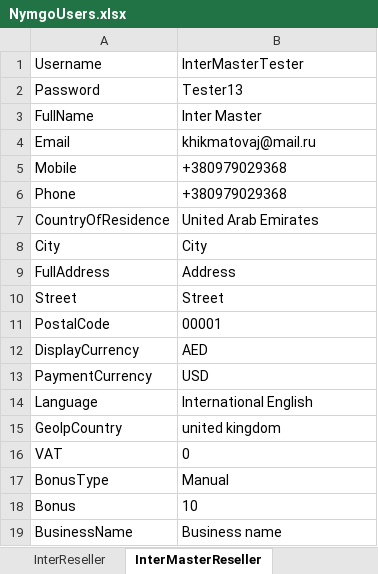
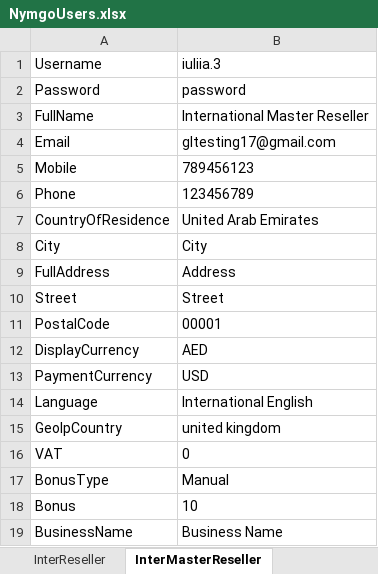
Before and after one commit to Sannichi/workTemp, an Excel workbook: NymgoUsers.xlsx, sheet InterMasterReseller, drawn as a sheet; values as stored, in another font and other column widths than the file's, no borders; the diff names each change by its address in the sheet, - before the commit and + after, or states it on an @@ line.

```diff
--- a/NymgoUsers.xlsx (sheet InterMasterReseller)
+++ b/NymgoUsers.xlsx (sheet InterMasterReseller)
-B1: InterMasterTester
+B1: iuliia.3
-B2: Tester13
+B2: password
-B3: Inter Master
+B3: International Master Reseller
-B4: khikmatovaj@mail.ru
+B4: gltesting17@gmail.com
-B5: +380979029368
+B5: 789456123
-B6: +380979029368
+B6: 123456789
-B19: Business name
+B19: Business Name
```
Also changed, not shown: sheet TestAccountsInfo, sheet InterReseller, sheet InterNormalWhitelist, sheet InterNormalNormallistGC, sheet SignUpNormalUser, sheet SignUpReseller, CreditCards.xlsx, Transactions.xlsx, 6 other files.
